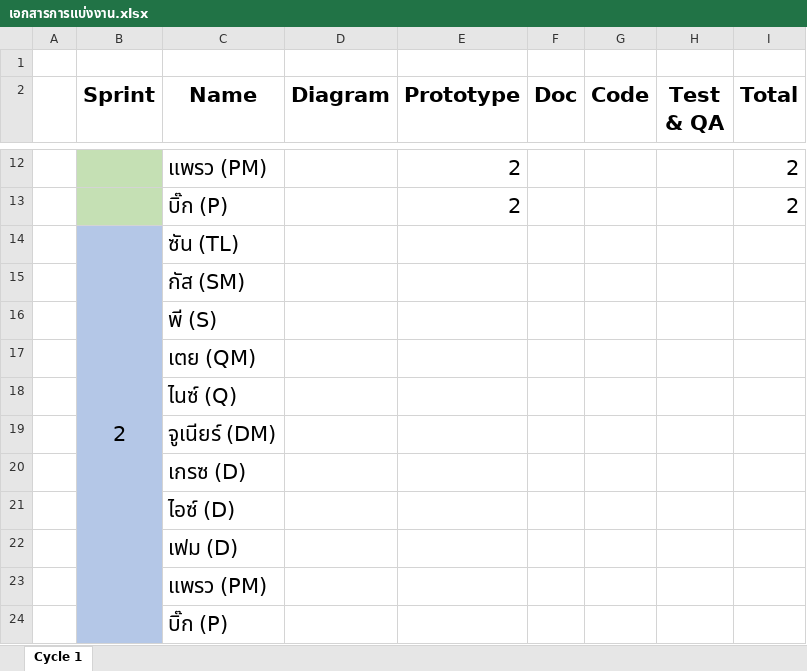
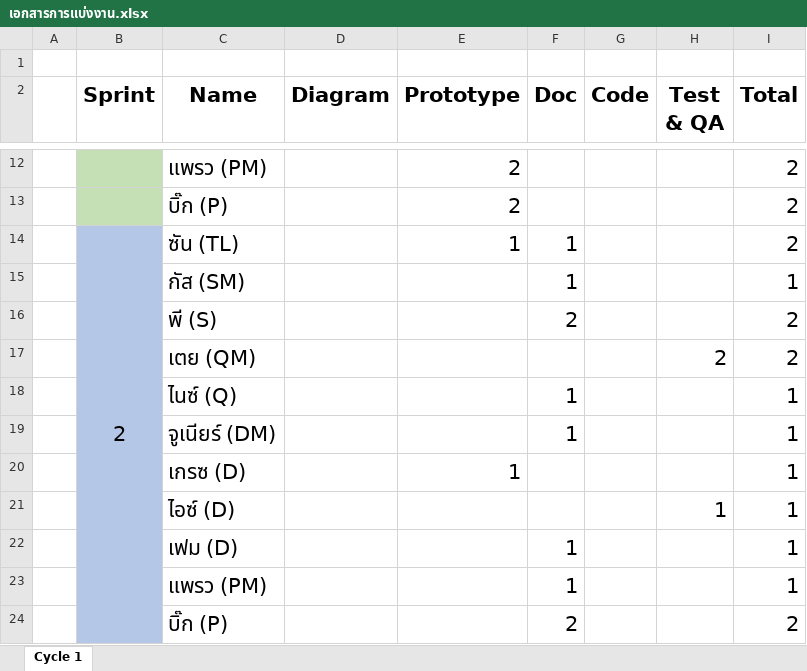
Before and after one commit to wirat0155/team4, an Excel workbook: อื่น ๆ/เอกสารการแบ่งงาน.xlsx, sheet Cycle 1, drawn as a sheet; only a part is shown, gaps mark what is left out; values as stored, in another font and other column widths than the file's, no borders; removed rows and columns are numbered as before the commit, all else as after; the diff names each change by its address in the sheet, - before the commit and + after, or states it on an @@ line.

Commit message:
Update เอกสารการแบ่งงาน.xlsx

```diff
--- a/อื่น ๆ/เอกสารการแบ่งงาน.xlsx (sheet Cycle 1)
+++ b/อื่น ๆ/เอกสารการแบ่งงาน.xlsx (sheet Cycle 1)
-row 14:  | 2 | ซัน (TL)
-row 15:  |  | กัส (SM)
-row 16:  |  | พี (S)
-row 17:  |  | เตย (QM)
-row 18:  |  | ไนซ์ (Q)
-row 19:  |  | จูเนียร์ (DM)
-row 20:  |  | เกรซ (D)
-row 21:  |  | ไอซ์ (D)
-row 22:  |  | เฟม (D)
-row 23:  |  | แพรว (PM)
-row 24:  |  | บิ๊ก (P)
+row 14:  | 2 | ซัน (TL) |  | 1 | 1 |  |  | 2
+row 15:  |  | กัส (SM) |  |  | 1 |  |  | 1
+row 16:  |  | พี (S) |  |  | 2 |  |  | 2
+row 17:  |  | เตย (QM) |  |  |  |  | 2 | 2
+row 18:  |  | ไนซ์ (Q) |  |  | 1 |  |  | 1
+row 19:  |  | จูเนียร์ (DM) |  |  | 1 |  |  | 1
+row 20:  |  | เกรซ (D) |  | 1 |  |  |  | 1
+row 21:  |  | ไอซ์ (D) |  |  |  |  | 1 | 1
+row 22:  |  | เฟม (D) |  |  | 1 |  |  | 1
+row 23:  |  | แพรว (PM) |  |  | 1 |  |  | 1
+row 24:  |  | บิ๊ก (P) |  |  | 2 |  |  | 2
```
